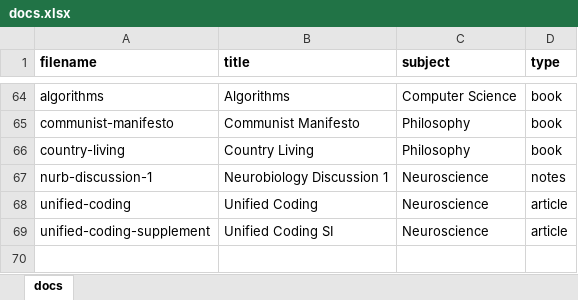
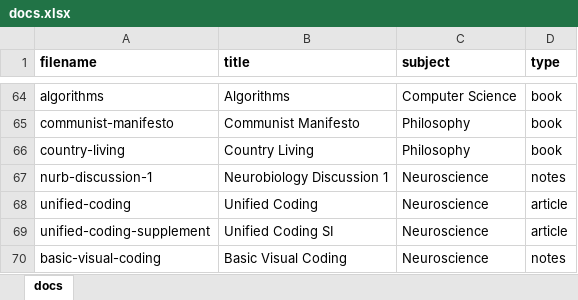
Before and after one commit to cwseitz/cwseitz.github.io-docs, an Excel workbook: docs/docs.xlsx, sheet docs, drawn as a sheet; only a part is shown, gaps mark what is left out; values as stored, in another font and other column widths than the file's, no borders; the diff names each change by its address in the sheet, - before the commit and + after, or states it on an @@ line.

Commit message:
add basic-visual-coding

```diff
--- a/docs/docs.xlsx (sheet docs)
+++ b/docs/docs.xlsx (sheet docs)
+row 70: basic-visual-coding | Basic Visual Coding | Neuroscience | notes
```
Also changed, not shown: 2 other files.
